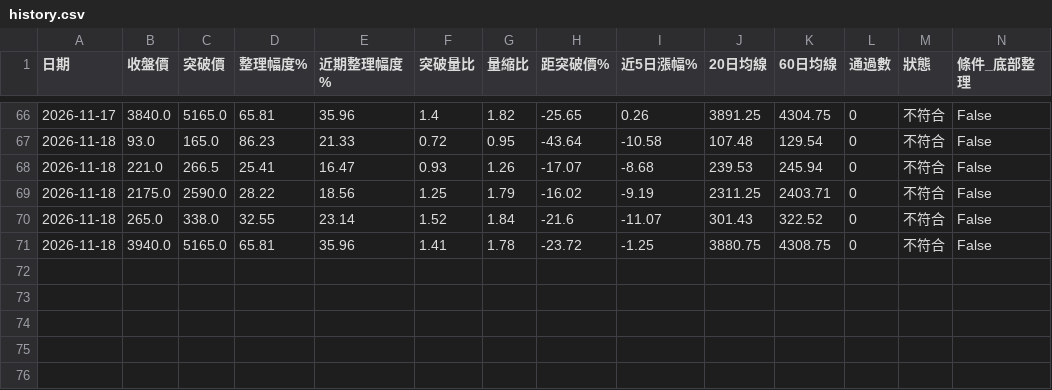
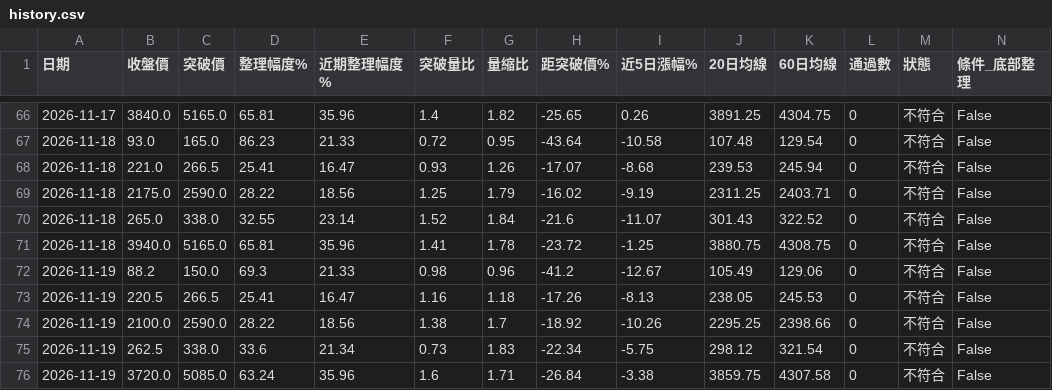
Before and after one commit to yuhsiu156/testing0, a CSV file: data/history.csv, drawn as a sheet; only a part is shown, gaps mark what is left out; rows hold the shown columns only; the diff names each change by its address in the sheet, - before the commit and + after, or states it on an @@ line.

```diff
--- a/data/history.csv
+++ b/data/history.csv
+row 72: 2026-11-19 | 88.2 | 150.0 | 69.3 | 21.33 | 0.98 | 0.96 | -41.2 | -12.67 | 105.49 | 129.06 | 0 | 不符合 | False
+row 73: 2026-11-19 | 220.5 | 266.5 | 25.41 | 16.47 | 1.16 | 1.18 | -17.26 | -8.13 | 238.05 | 245.53 | 0 | 不符合 | False
+row 74: 2026-11-19 | 2100.0 | 2590.0 | 28.22 | 18.56 | 1.38 | 1.7 | -18.92 | -10.26 | 2295.25 | 2398.66 | 0 | 不符合 | False
+row 75: 2026-11-19 | 262.5 | 338.0 | 33.6 | 21.34 | 0.73 | 1.83 | -22.34 | -5.75 | 298.12 | 321.54 | 0 | 不符合 | False
+row 76: 2026-11-19 | 3720.0 | 5085.0 | 63.24 | 35.96 | 1.6 | 1.71 | -26.84 | -3.38 | 3859.75 | 4307.58 | 0 | 不符合 | False
```
Also changed, not shown: data/latest.csv.
